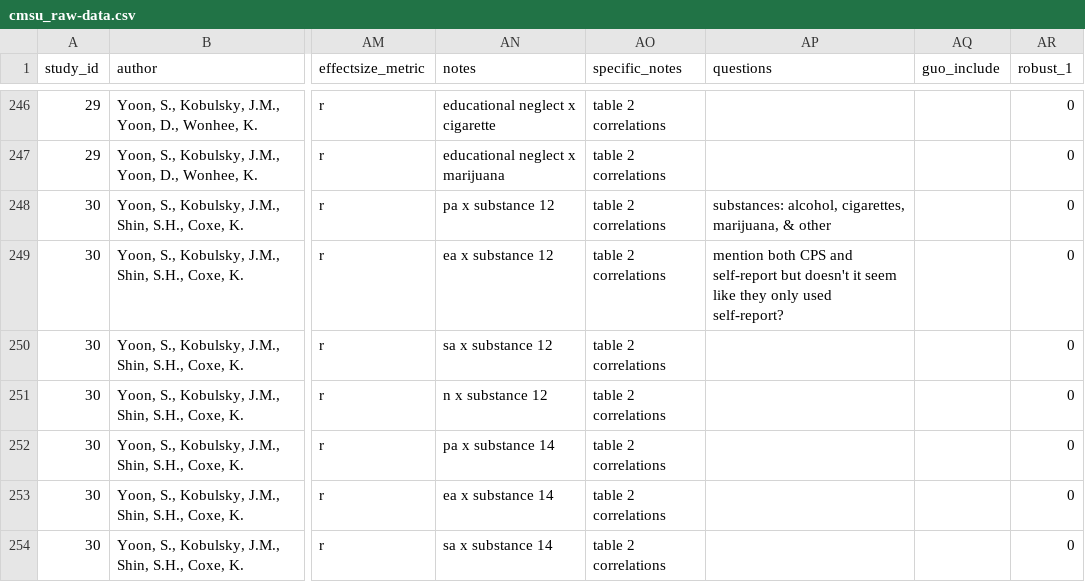
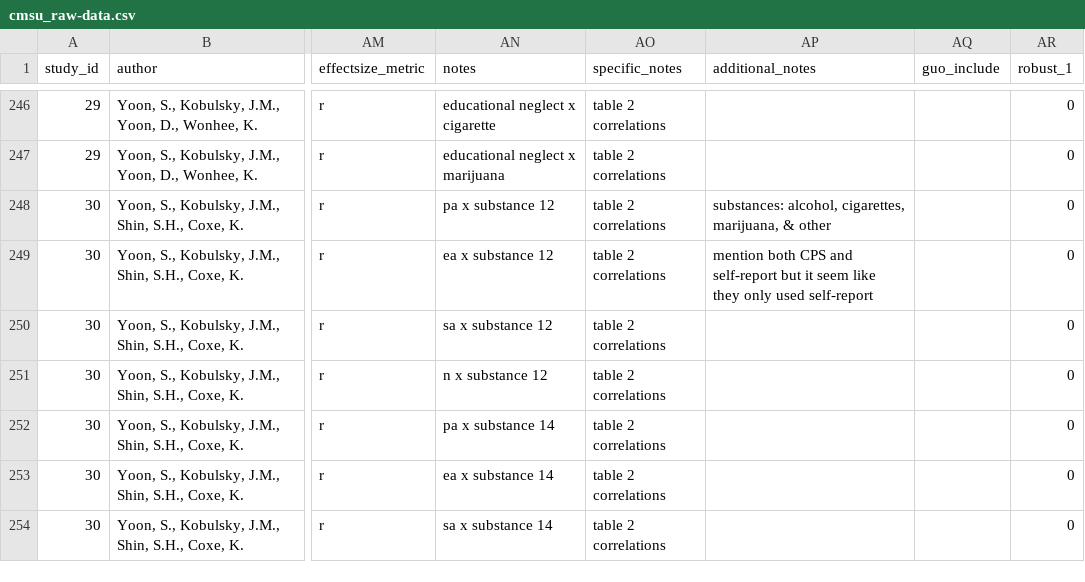
Before and after one commit to stephboett/meta_CMSU, a CSV file: cmsu_raw-data.csv, drawn as a sheet; only a part is shown, gaps mark what is left out; the diff covers the shown part only; the diff names each change by its address in the sheet, - before the commit and + after, or states it on an @@ line.

```diff
--- a/cmsu_raw-data.csv
+++ b/cmsu_raw-data.csv
-AP1: questions
+AP1: additional_notes
-AP249 (additional_notes): …self-report but doesn't it seem like they only used self-report?
+AP249 (additional_notes): …self-report but it seem like they only used self-report
```
Also changed, not shown: 24 edited cells elsewhere in this file.
